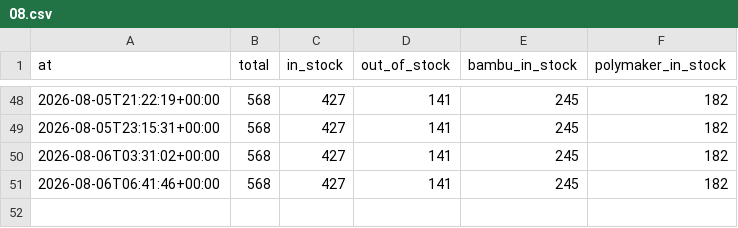
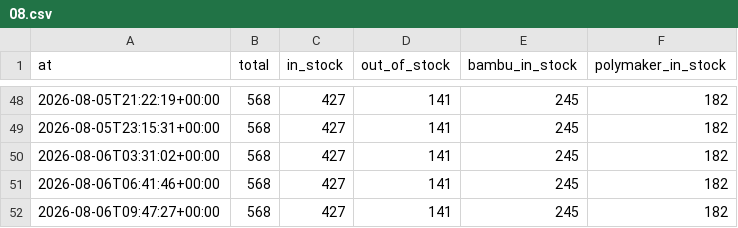
Before and after one commit to bitworks-io/gigaparts-filament-stock, a CSV file: metrics/hourly/2026/08.csv, drawn as a sheet; only a part is shown, gaps mark what is left out; the diff names each change by its address in the sheet, - before the commit and + after, or states it on an @@ line.

```diff
--- a/metrics/hourly/2026/08.csv
+++ b/metrics/hourly/2026/08.csv
+row 52: 2026-08-06T09:47:27+00:00 | 568 | 427 | 141 | 245 | 182
```
Also changed, not shown: 1 other file.
